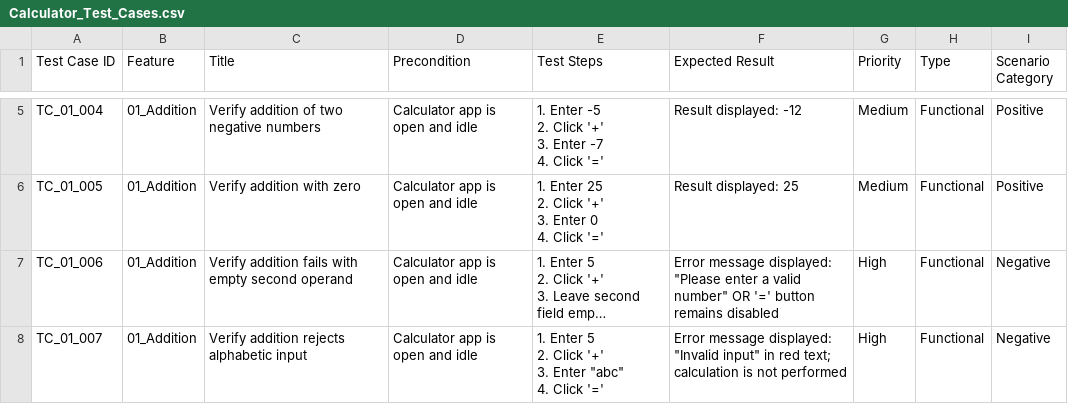
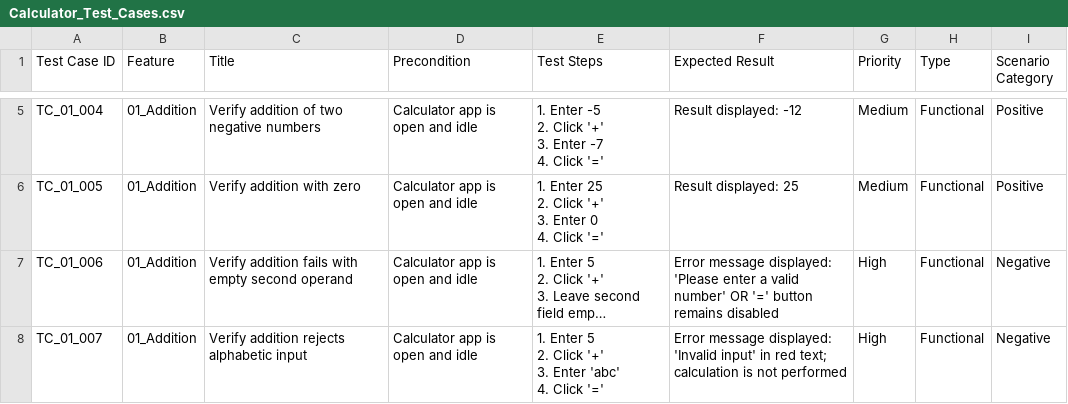
Before and after one commit to shubhammarope/CODECRAFT_QA_01, a CSV file: Calculator_Test_Cases.csv, drawn as a sheet; only a part is shown, gaps mark what is left out; long unchanged cells end in …; ↵ is a line break in a cell; the diff covers the shown part only; the diff names each change by its address in the sheet, - before the commit and + after, or states it on an @@ line.

Commit message:
Fix formatting and error messages in test cases

```diff
--- a/Calculator_Test_Cases.csv
+++ b/Calculator_Test_Cases.csv
-F7 (Expected Result): …message displayed: "Please enter a valid number" OR '='…
+F7 (Expected Result): …message displayed: 'Please enter a valid number' OR '='…
-E8 (Test Steps): …3. Enter "abc" ↵ 4. Click…
+E8 (Test Steps): …3. Enter 'abc' ↵ 4. Click…
-F8 (Expected Result): …message displayed: "Invalid input" in red…
+F8 (Expected Result): …message displayed: 'Invalid input' in red…
```
Also changed, not shown: 20 edited cells elsewhere in this file.
